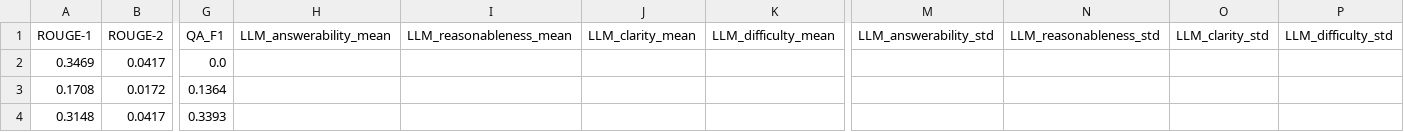
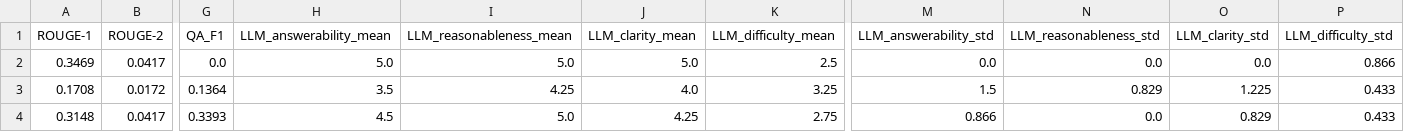
Before and after one commit to MadduruNikhil-IIITH/Sqaud_RST_V2, a CSV file: data/qg/outputs/qg_evaluation_stage2_summary.csv, drawn as a sheet; only a part is shown, gaps mark what is left out; the diff names each change by its address in the sheet, - before the commit and + after, or states it on an @@ line.

```diff
--- a/data/qg/outputs/qg_evaluation_stage2_summary.csv
+++ b/data/qg/outputs/qg_evaluation_stage2_summary.csv
-H2 (LLM_answerability_mean): (empty)
+H2 (LLM_answerability_mean): 5.0
-I2 (LLM_reasonableness_mean): (empty)
+I2 (LLM_reasonableness_mean): 5.0
-J2 (LLM_clarity_mean): (empty)
+J2 (LLM_clarity_mean): 5.0
-K2 (LLM_difficulty_mean): (empty)
+K2 (LLM_difficulty_mean): 2.5
-M2 (LLM_answerability_std): (empty)
+M2 (LLM_answerability_std): 0.0
-N2 (LLM_reasonableness_std): (empty)
+N2 (LLM_reasonableness_std): 0.0
-O2 (LLM_clarity_std): (empty)
+O2 (LLM_clarity_std): 0.0
-P2 (LLM_difficulty_std): (empty)
+P2 (LLM_difficulty_std): 0.866
-H3 (LLM_answerability_mean): (empty)
+H3 (LLM_answerability_mean): 3.5
-I3 (LLM_reasonableness_mean): (empty)
+I3 (LLM_reasonableness_mean): 4.25
-J3 (LLM_clarity_mean): (empty)
+J3 (LLM_clarity_mean): 4.0
-K3 (LLM_difficulty_mean): (empty)
+K3 (LLM_difficulty_mean): 3.25
-M3 (LLM_answerability_std): (empty)
+M3 (LLM_answerability_std): 1.5
-N3 (LLM_reasonableness_std): (empty)
+N3 (LLM_reasonableness_std): 0.829
-O3 (LLM_clarity_std): (empty)
+O3 (LLM_clarity_std): 1.225
-P3:P4 (LLM_difficulty_std): (empty)
+P3:P4 (LLM_difficulty_std): 0.433
-H4 (LLM_answerability_mean): (empty)
+H4 (LLM_answerability_mean): 4.5
-I4 (LLM_reasonableness_mean): (empty)
+I4 (LLM_reasonableness_mean): 5.0
-J4 (LLM_clarity_mean): (empty)
+J4 (LLM_clarity_mean): 4.25
-K4 (LLM_difficulty_mean): (empty)
+K4 (LLM_difficulty_mean): 2.75
-M4 (LLM_answerability_std): (empty)
+M4 (LLM_answerability_std): 0.866
-N4 (LLM_reasonableness_std): (empty)
+N4 (LLM_reasonableness_std): 0.0
-O4 (LLM_clarity_std): (empty)
+O4 (LLM_clarity_std): 0.829
```
Also changed, not shown: 1 other file.
